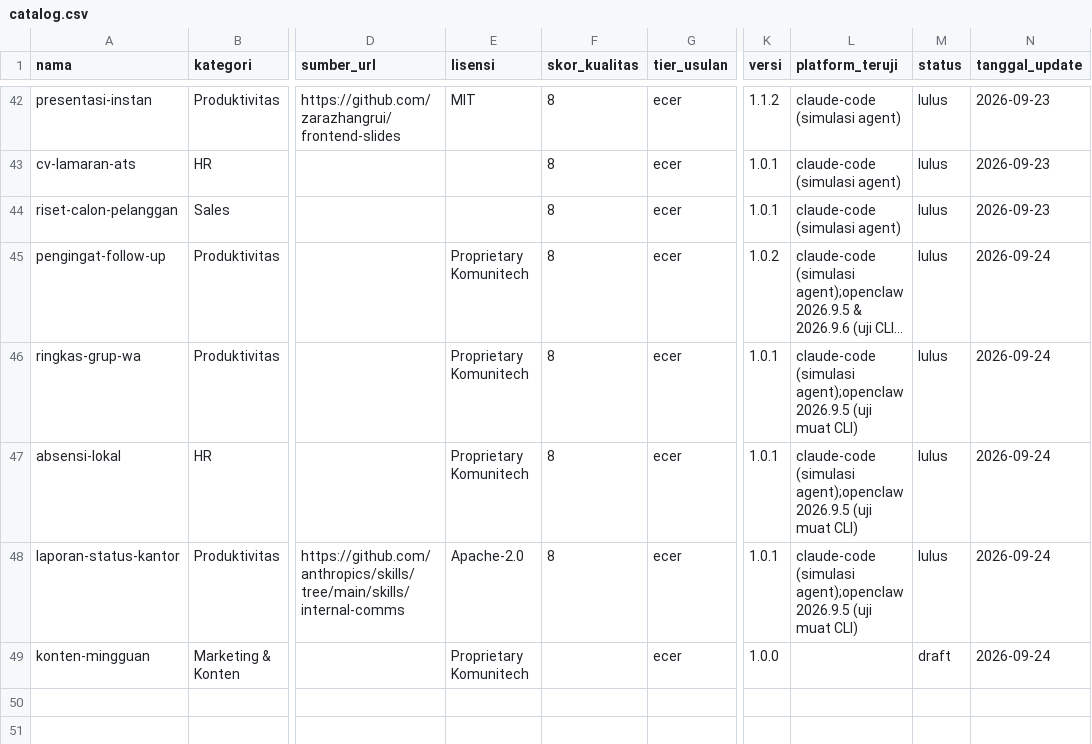
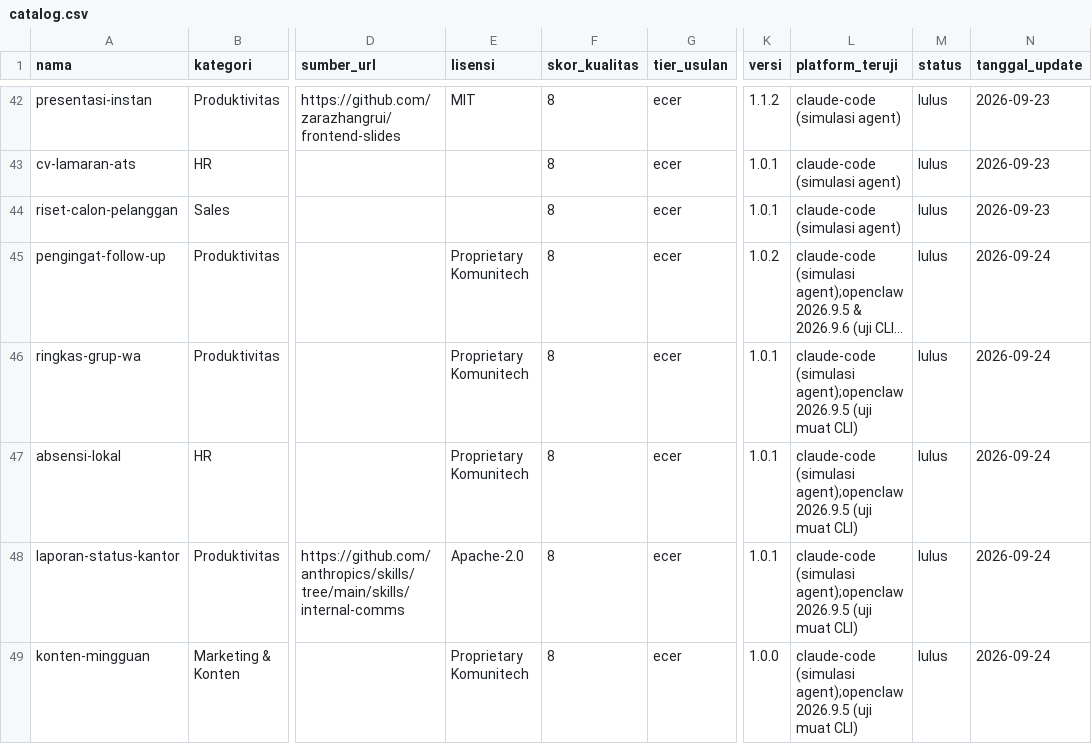
Before and after one commit to Komunitech-Skills/Skills-Product-by-Claude-Code, a CSV file: catalog.csv, drawn as a sheet; only a part is shown, gaps mark what is left out; long unchanged cells end in …; the diff names each change by its address in the sheet, - before the commit and + after, or states it on an @@ line.

```diff
--- a/catalog.csv
+++ b/catalog.csv
-F49 (skor_kualitas): (empty)
+F49 (skor_kualitas): 8
-L49 (platform_teruji): (empty)
+L49 (platform_teruji): claude-code (simulasi agent);openclaw 2026.9.5 (uji muat CLI)
-M49 (status): draft
+M49 (status): lulus
```
Also changed, not shown: 6 other files.
